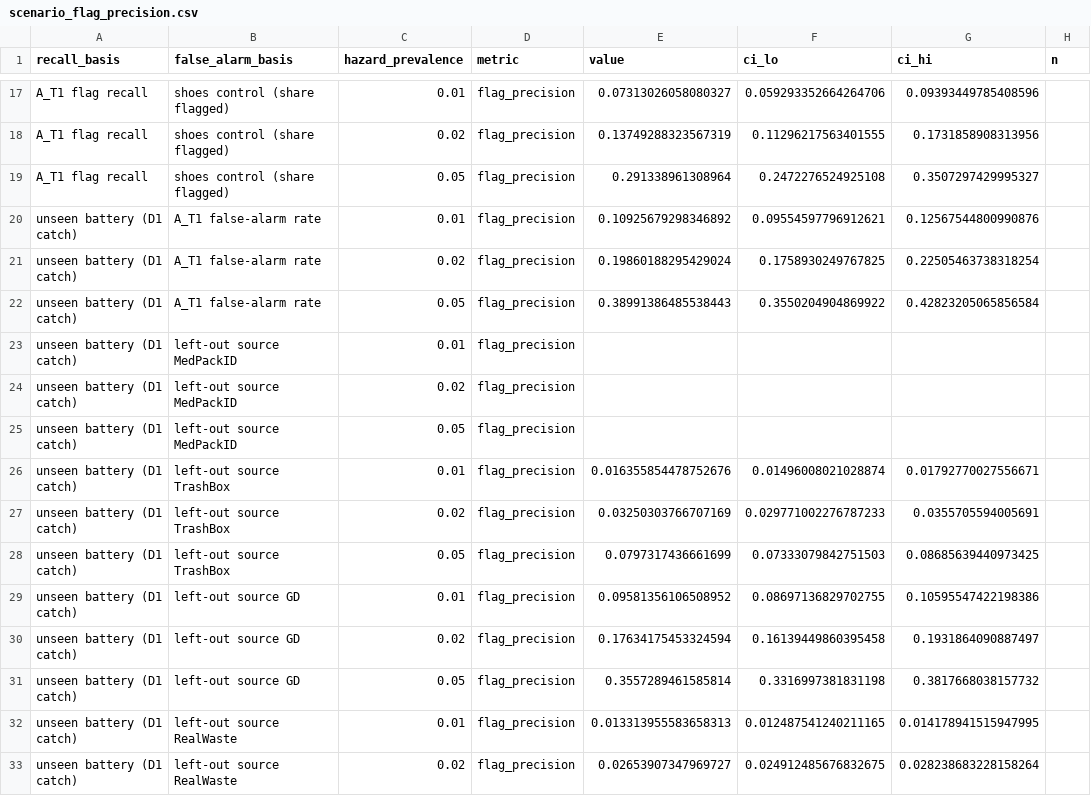
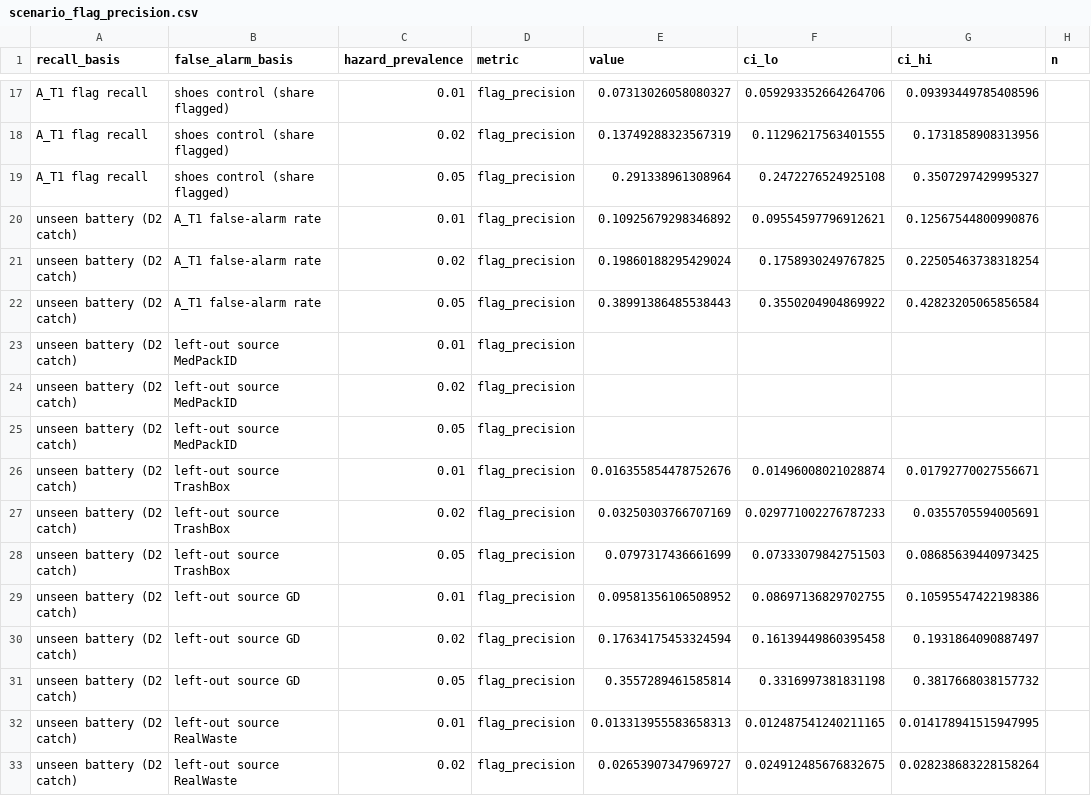
Before and after one commit to ayushdhasmana433-rgb/WasteVision, a CSV file: results/v3/analysis/scenario_flag_precision.csv, drawn as a sheet; only a part is shown, gaps mark what is left out; the diff covers the shown part only; the diff names each change by its address in the sheet, - before the commit and + after, or states it on an @@ line.

```diff
--- a/results/v3/analysis/scenario_flag_precision.csv
+++ b/results/v3/analysis/scenario_flag_precision.csv
-A20:A33 (recall_basis): unseen battery (D1 catch)
+A20:A33 (recall_basis): unseen battery (D2 catch)
```
Also changed, not shown: 40 edited cells elsewhere in this file, results/v3/analysis/decision_designs.csv, results/v3/analysis/extra_combined_flag.csv, 10 other files.
